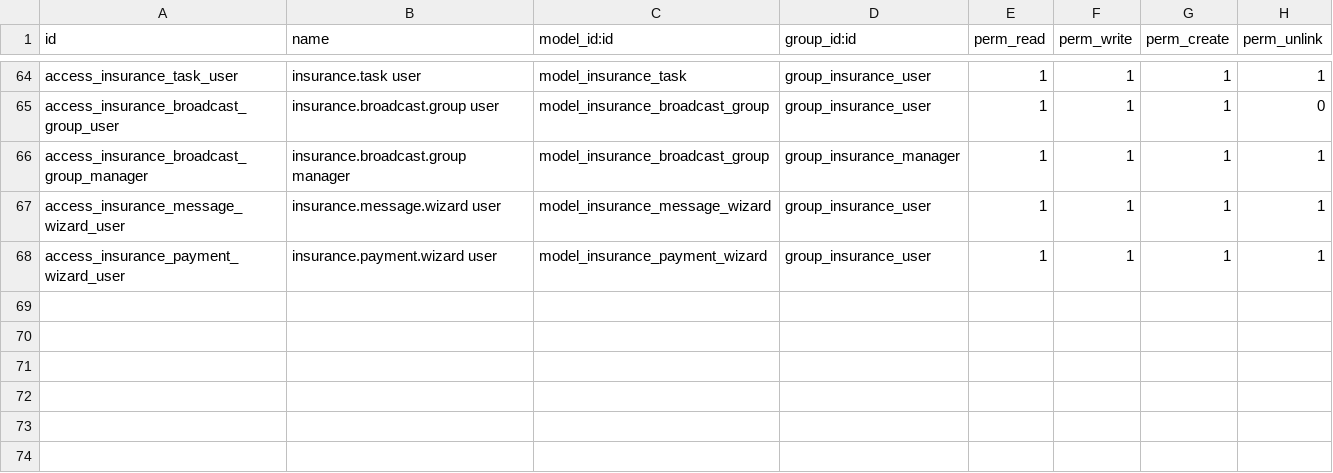
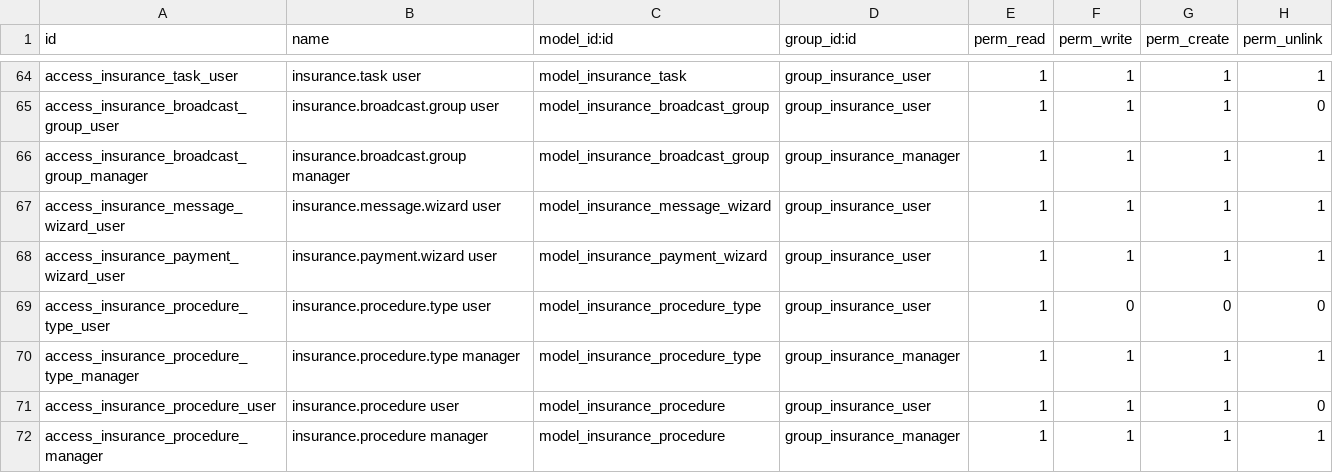
Before and after one commit to xirobs/custom19, a CSV file: insurance_management/security/ir.model.access.csv, drawn as a sheet; only a part is shown, gaps mark what is left out; the diff names each change by its address in the sheet, - before the commit and + after, or states it on an @@ line.

```diff
--- a/insurance_management/security/ir.model.access.csv
+++ b/insurance_management/security/ir.model.access.csv
+row 69: access_insurance_procedure_type_user | insurance.procedure.type user | model_insurance_procedure_type | group_insurance_user | 1 | 0 | 0 | 0
+row 70: access_insurance_procedure_type_manager | insurance.procedure.type manager | model_insurance_procedure_type | group_insurance_manager | 1 | 1 | 1 | 1
+row 71: access_insurance_procedure_user | insurance.procedure user | model_insurance_procedure | group_insurance_user | 1 | 1 | 1 | 0
+row 72: access_insurance_procedure_manager | insurance.procedure manager | model_insurance_procedure | group_insurance_manager | 1 | 1 | 1 | 1
```
Also changed, not shown: 17 other files.
